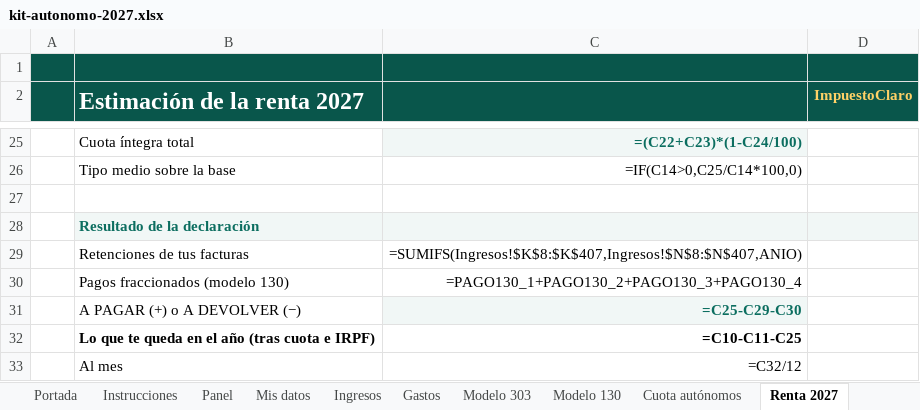
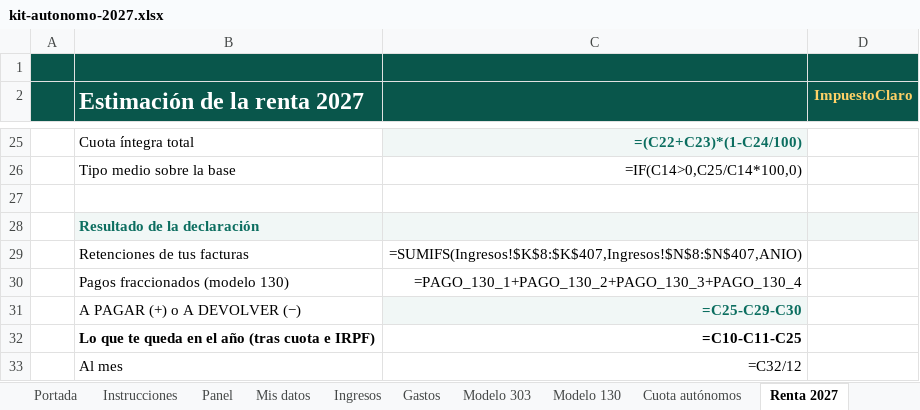
Before and after one commit to moisesmodu/vinclia-web, an Excel workbook: proyectos/p-webs-adsense/fabrica/productos/kit-autonomo-2027/kit-autonomo-2027.xlsx, sheet Renta 2027, drawn as a sheet; only a part is shown, gaps mark what is left out; values as stored, in another font and other column widths than the file's, no borders; formulas without a stored value are shown as written; the diff names each change by its address in the sheet, - before the commit and + after, or states it on an @@ line.

```diff
--- a/proyectos/p-webs-adsense/fabrica/productos/kit-autonomo-2027/kit-autonomo-2027.xlsx (sheet Renta 2027)
+++ b/proyectos/p-webs-adsense/fabrica/productos/kit-autonomo-2027/kit-autonomo-2027.xlsx (sheet Renta 2027)
-C30: =PAGO130_1+PAGO130_2+PAGO130_3+PAGO130_4
+C30: =PAGO_130_1+PAGO_130_2+PAGO_130_3+PAGO_130_4
```
Also changed, not shown: sheet Panel, sheet Ingresos, sheet Modelo 130, sheet Mis datos, sheet Cuota autónomos, sheet Gastos, proyectos/p-webs-adsense/fabrica/productos/comparador-hipotecas/comparador-hipotecas.xlsx, proyectos/p-webs-adsense/fabrica/productos/pack-despido/pack-despido-finiquito.xlsx, 56 other files.
